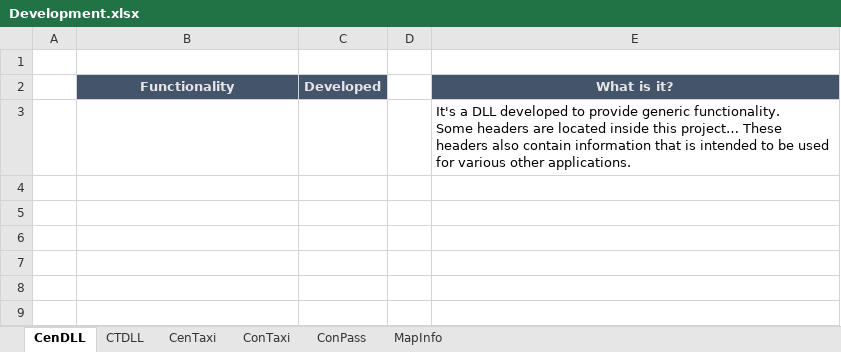
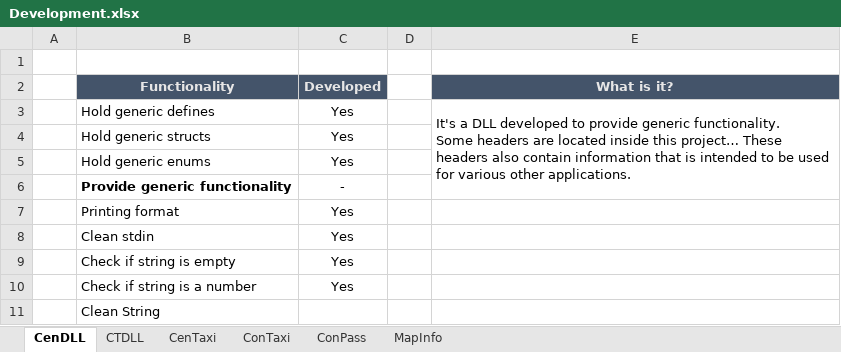
Before and after one commit to Jukodo/SOTaxi, an Excel workbook: Development.xlsx, sheet CenDLL, drawn as a sheet; values as stored, in another font and other column widths than the file's, no borders; conditional formats not drawn; removed rows and columns are numbered as before the commit, all else as after; ↵ is a line break in a cell; the diff names each change by its address in the sheet, - before the commit and + after, or states it on an @@ line.

Commit message:
New Transport Buffer implementation
Added notification
Updated Development excel

```diff
--- a/Development.xlsx (sheet CenDLL)
+++ b/Development.xlsx (sheet CenDLL)
-row 3:  |  |  |  | It's a DLL developed to provide generic functionality. ↵ Some headers are located inside this project… These headers also contain information that is intended to be used for various other applications.
+row 3:  | Hold generic defines | Yes |  | It's a DLL developed to provide generic functionality. ↵ Some headers are located inside this project… These headers also contain information that is intended to be used for various other applications.
+row 4:  | Hold generic structs | Yes
+row 5:  | Hold generic enums | Yes
+row 6:  | Provide generic functionality | -
+row 7:  | Printing format | Yes
+row 8:  | Clean stdin | Yes
+row 9:  | Check if string is empty | Yes
+row 10:  | Check if string is a number | Yes
+row 11:  | Clean String
```
Also changed, not shown: sheet CenTaxi, 15 other files.
